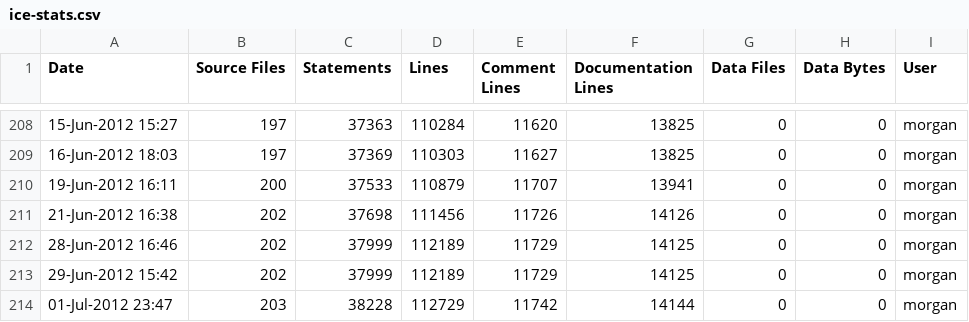
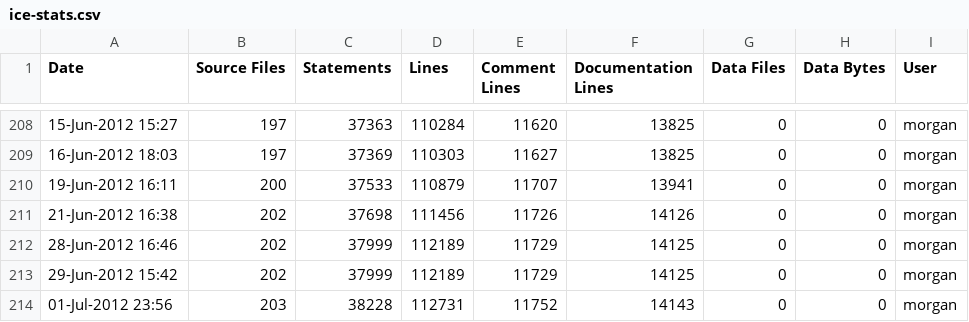
Before and after one commit to A7med-Shoukry/g3d, a CSV file: G3D9/GLG3D.lib/ice-stats.csv, drawn as a sheet; only a part is shown, gaps mark what is left out.

```diff
--- a/G3D9/GLG3D.lib/ice-stats.csv
+++ b/G3D9/GLG3D.lib/ice-stats.csv
@@ -213,2 +213,2 @@
 29-Jun-2012 15:42,202,37999,112189,11729,14125,0,0,"morgan",""
-01-Jul-2012 23:47,203,38228,112729,11742,14144,0,0,"morgan",""
+01-Jul-2012 23:56,203,38228,112731,11752,14143,0,0,"morgan",""
```
Also changed, not shown: G3D9/G3D.lib/ice-stats.csv, 4 other files.
